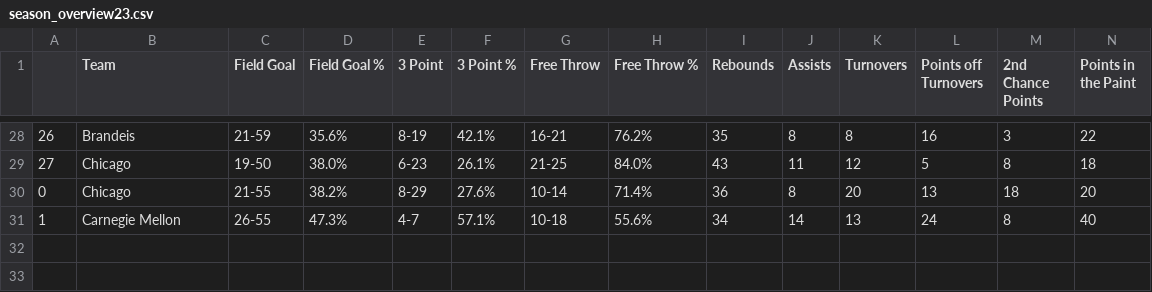
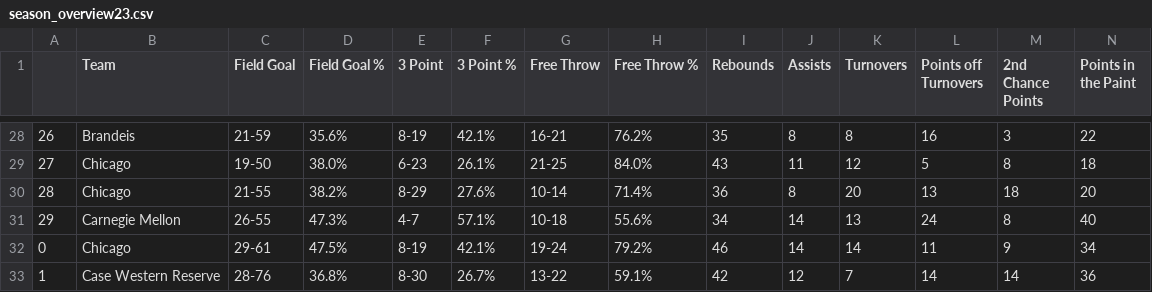
Before and after one commit to jeremydumalig/Chicago-Analytics, a CSV file: season_overview23.csv, drawn as a sheet; only a part is shown, gaps mark what is left out; rows hold the shown columns only; the diff names each change by its address in the sheet, - before the commit and + after, or states it on an @@ line.

```diff
--- a/season_overview23.csv
+++ b/season_overview23.csv
@@ column A renumbered between rows 30 and 31 @@
+row 32: 0 | Chicago | 29-61 | 47.5% | 8-19 | 42.1% | 19-24 | 79.2% | 46 | 14 | 14 | 11 | 9 | 34
+row 33: 1 | Case Western Reserve | 28-76 | 36.8% | 8-30 | 26.7% | 13-22 | 59.1% | 42 | 12 | 7 | 14 | 14 | 36
```
Also changed, not shown: w_season_overview23.csv, wbb_uaa_scout.csv, 6 other files.
